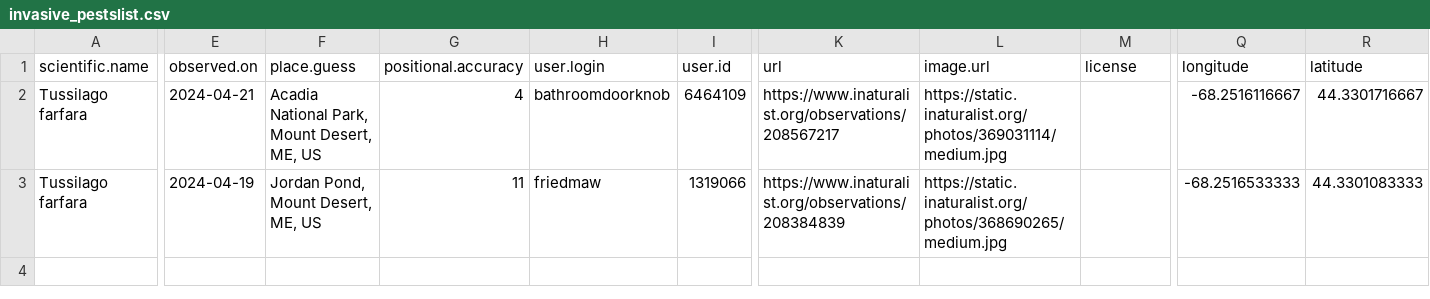
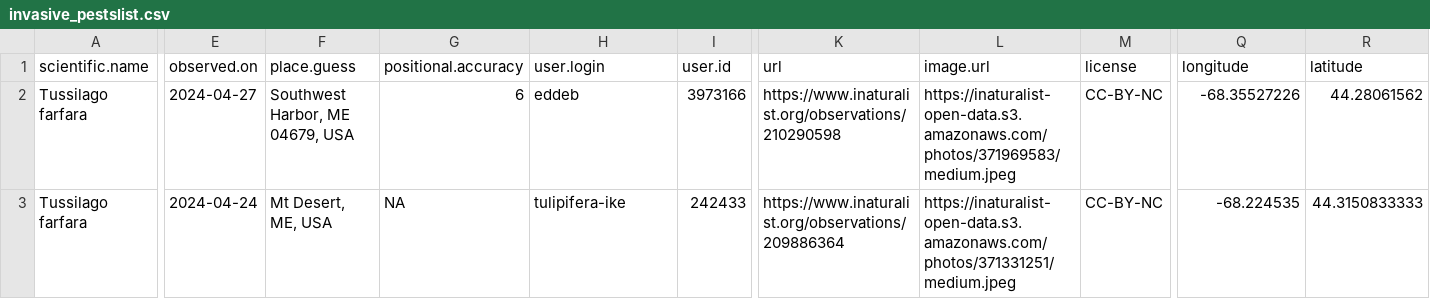
Before and after one commit to Kylelima21/ANP_managers_report, a CSV file: email_alerts/outputs/invasive_pestslist.csv, drawn as a sheet; only a part is shown, gaps mark what is left out; the diff names each change by its address in the sheet, - before the commit and + after, or states it on an @@ line.

```diff
--- a/email_alerts/outputs/invasive_pestslist.csv
+++ b/email_alerts/outputs/invasive_pestslist.csv
-E2 (observed.on): 2024-04-21
+E2 (observed.on): 2024-04-27
-F2 (place.guess): Acadia National Park, Mount Desert, ME, US
+F2 (place.guess): Southwest Harbor, ME 04679, USA
-G2 (positional.accuracy): 4
+G2 (positional.accuracy): 6
-H2 (user.login): bathroomdoorknob
+H2 (user.login): eddeb
-I2 (user.id): 6464109
+I2 (user.id): 3973166
-K2 (url): https://www.inaturalist.org/observations/208567217
+K2 (url): https://www.inaturalist.org/observations/210290598
-L2 (image.url): https://static.inaturalist.org/photos/369031114/medium.jpg
+L2 (image.url): https://inaturalist-open-data.s3.amazonaws.com/photos/371969583/medium.jpeg
-M2:M3 (license): (empty)
+M2:M3 (license): CC-BY-NC
-Q2 (longitude): -68.2516116667
+Q2 (longitude): -68.35527226
-R2 (latitude): 44.3301716667
+R2 (latitude): 44.28061562
-E3 (observed.on): 2024-04-19
+E3 (observed.on): 2024-04-24
-F3 (place.guess): Jordan Pond, Mount Desert, ME, US
+F3 (place.guess): Mt Desert, ME, USA
-G3 (positional.accuracy): 11
+G3 (positional.accuracy): NA
-H3 (user.login): friedmaw
+H3 (user.login): tulipifera-ike
-I3 (user.id): 1319066
+I3 (user.id): 242433
-K3 (url): https://www.inaturalist.org/observations/208384839
+K3 (url): https://www.inaturalist.org/observations/209886364
-L3 (image.url): https://static.inaturalist.org/photos/368690265/medium.jpg
+L3 (image.url): https://inaturalist-open-data.s3.amazonaws.com/photos/371331251/medium.jpeg
-Q3 (longitude): -68.2516533333
+Q3 (longitude): -68.224535
-R3 (latitude): 44.3301083333
+R3 (latitude): 44.3150833333
```
Also changed, not shown: email_alerts/outputs/rare_specieslist.csv, email_alerts/outputs/te_specieslist.csv, 1 other file.
